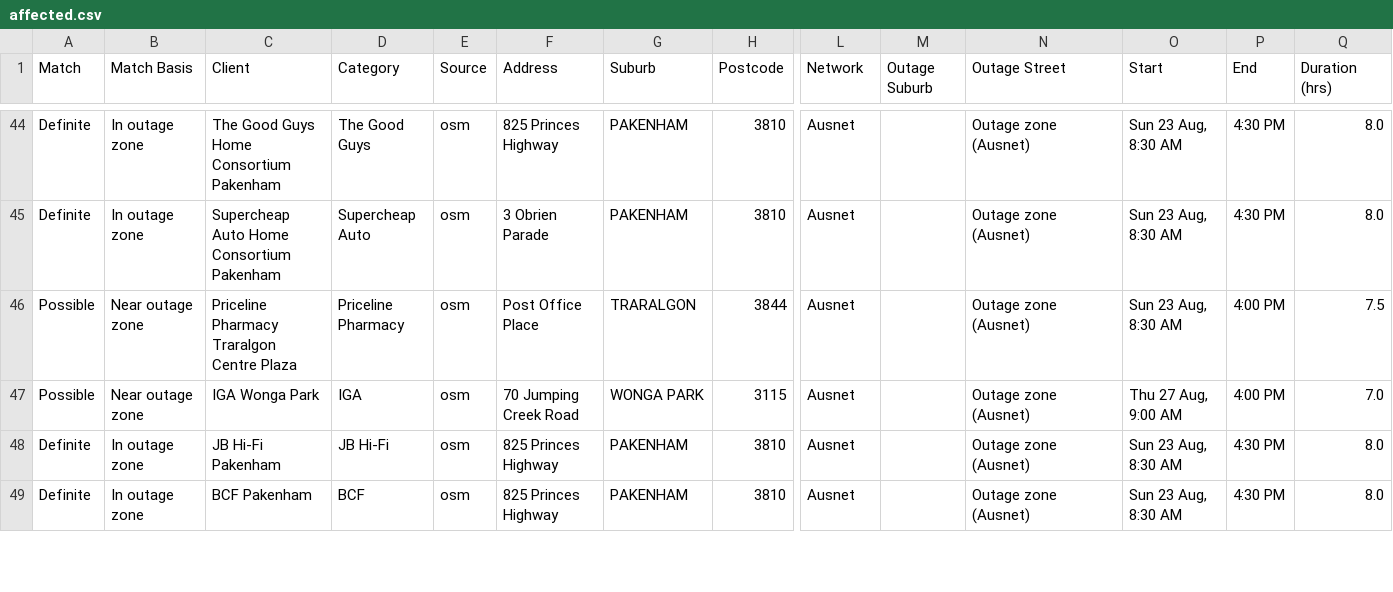
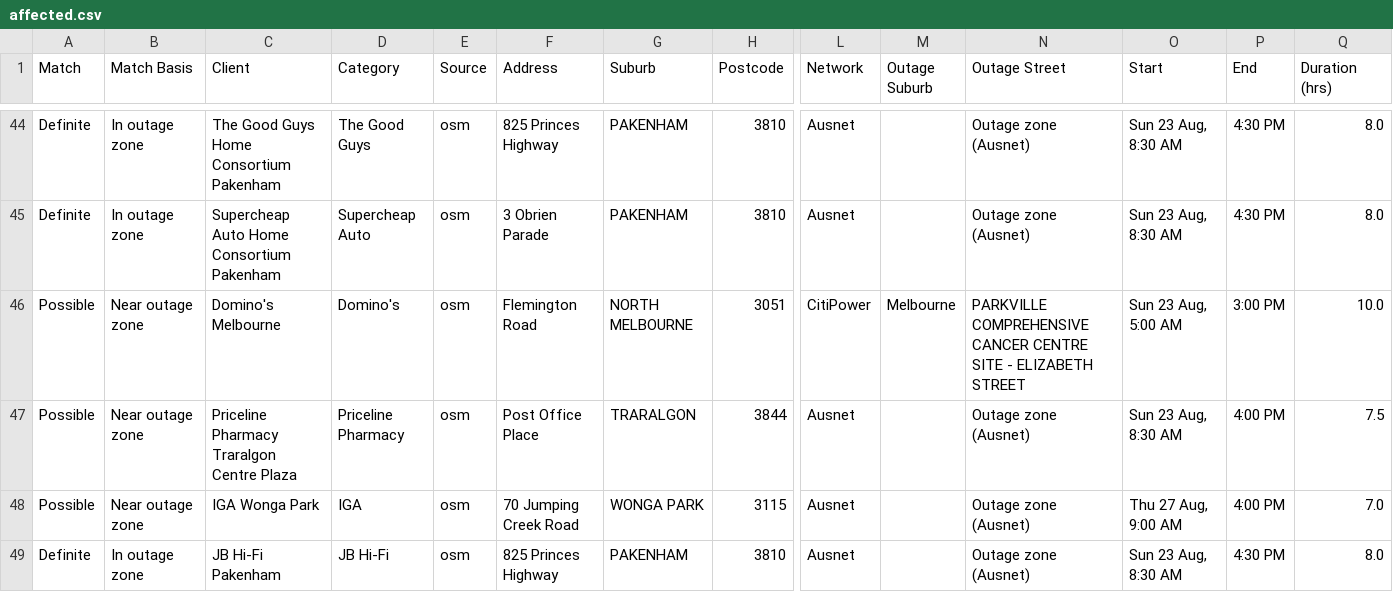
Before and after one commit to Nexus-Energy393/jemena-outages, a CSV file: docs/affected.csv, drawn as a sheet; only a part is shown, gaps mark what is left out; the shorter side is filled out with more unchanged rows; rows hold the shown columns only; the diff names each change by its address in the sheet, - before the commit and + after, or states it on an @@ line.

```diff
--- a/docs/affected.csv
+++ b/docs/affected.csv
+row 46: Possible | Near outage zone | Domino's Melbourne | Domino's | osm | Flemington Road | NORTH MELBOURNE | 3051 | CitiPower | Melbourne | PARKVILLE COMPREHENSIVE CANCER CENTRE SITE - ELIZABETH STREET | Sun 23 Aug, 5:00 AM | 3:00 PM | 10.0
```
Also changed, not shown: 4 other files.
